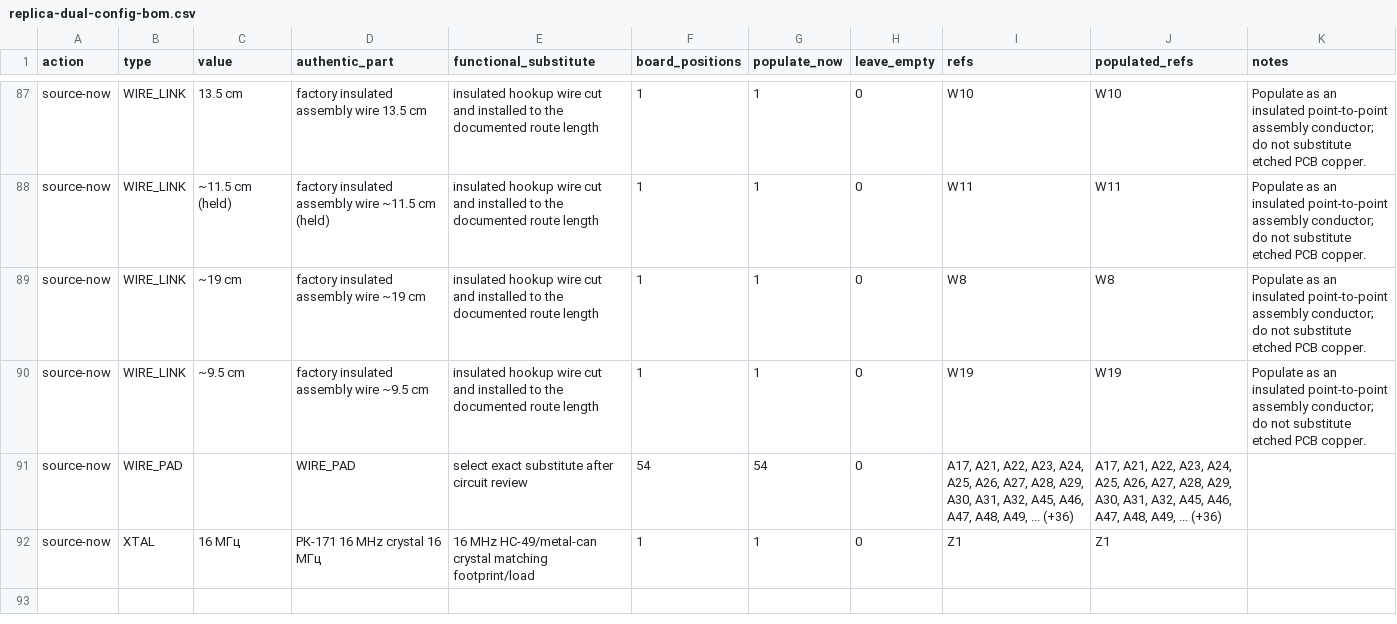
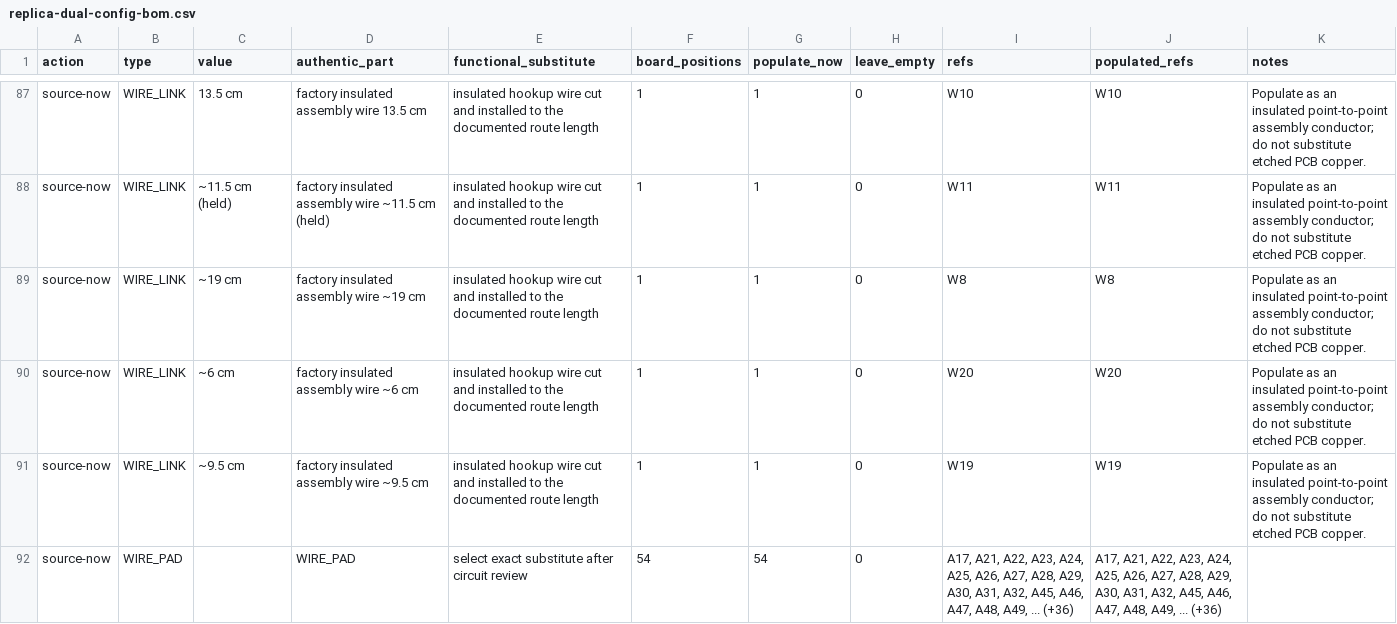
Before and after one commit to ddanila/8080-cosim, a CSV file: docs/replica-dual-config-bom.csv, drawn as a sheet; only a part is shown, gaps mark what is left out; the shorter side is filled out with more unchanged rows.

Commit message:
Preserve factory wire A20 as assembly

```diff
--- a/docs/replica-dual-config-bom.csv
+++ b/docs/replica-dual-config-bom.csv
@@ -89,2 +89,3 @@ source-now,WIRE_LINK,~11.5 cm (held),factory insulated assembly wire ~11.5 cm (h
 source-now,WIRE_LINK,~19 cm,factory insulated assembly wire ~19 cm,insulated hookup wire cut and installed to the documented route length,1,1,0,W8,W8,Populate as an insulated point-to-point assembly conductor; do not substitute etched PCB copper.
+source-now,WIRE_LINK,~6 cm,factory insulated assembly wire ~6 cm,insulated hookup wire cut and installed to the documented route length,1,1,0,W20,W20,Populate as an insulated point-to-point assembly conductor; do not substitute etched PCB copper.
 source-now,WIRE_LINK,~9.5 cm,factory insulated assembly wire ~9.5 cm,insulated hookup wire cut and installed to the documented route length,1,1,0,W19,W19,Populate as an insulated point-to-point assembly conductor; do not substitute etched PCB copper.
```
Also changed, not shown: 25 other files.
